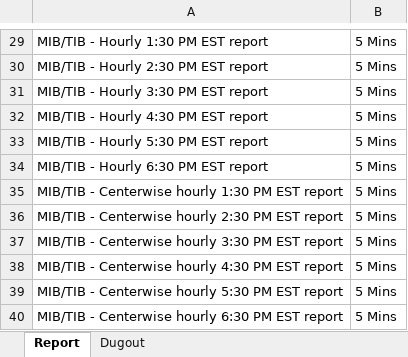
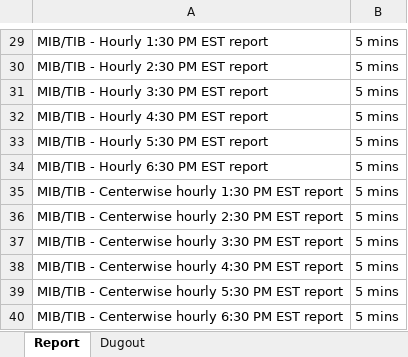
Before and after one commit to Yuvi3028/Task-manager, an Excel workbook: task_management_system/tasks.xlsx, sheet Report, drawn as a sheet; only a part is shown, gaps mark what is left out; values as stored, in another font and other column widths than the file's, no borders; conditional formats not drawn; the diff covers the shown part only; the diff names each change by its address in the sheet, - before the commit and + after, or states it on an @@ line.

```diff
--- a/task_management_system/tasks.xlsx (sheet Report)
+++ b/task_management_system/tasks.xlsx (sheet Report)
-B29:B40: 5 Mins
+B29:B40: 5 mins
```
Also changed, not shown: 28 edited cells elsewhere in this sheet, 8 other files.
